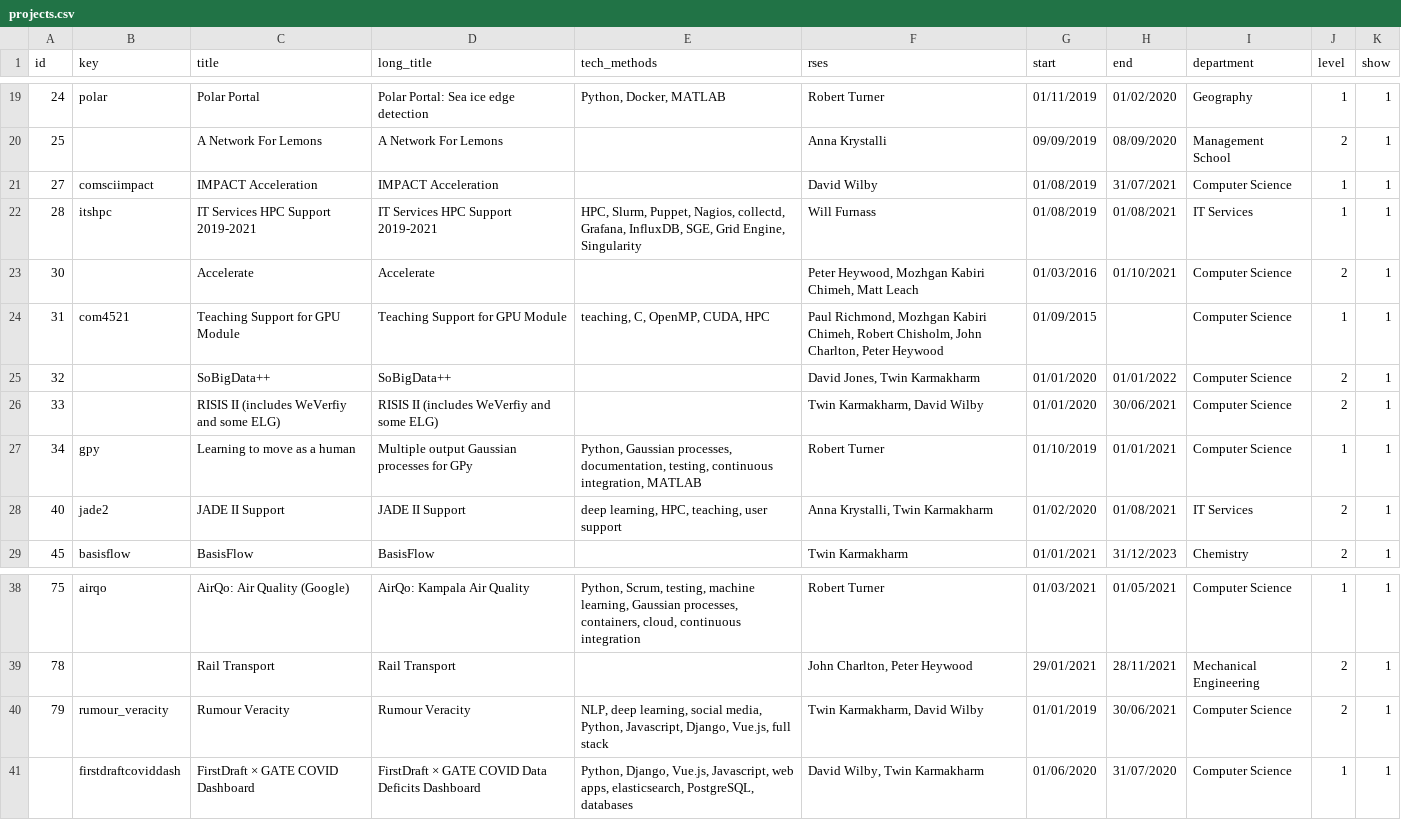
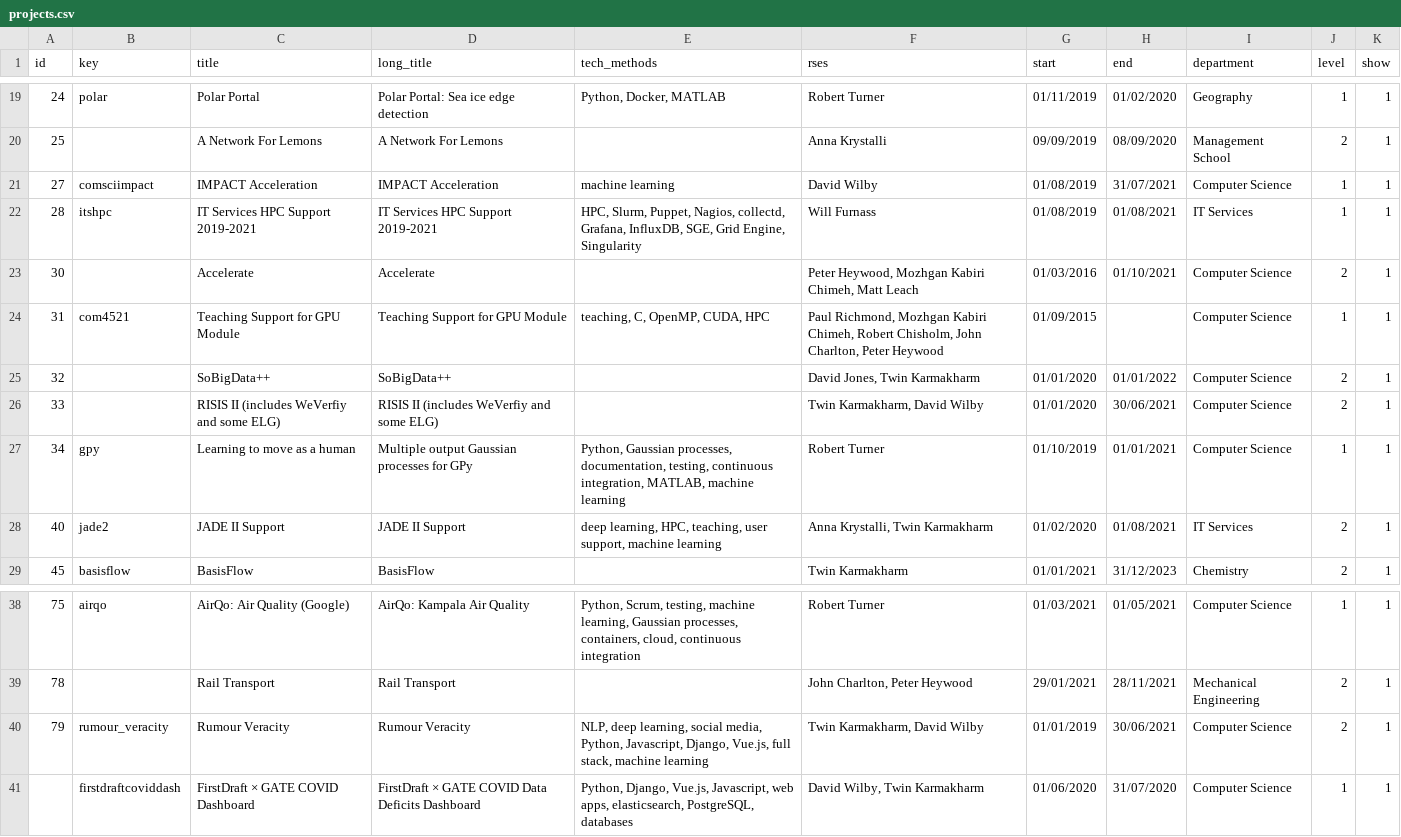
Before and after one commit to RSE-Sheffield/RSE-Sheffield.github.io, a CSV file: _data/projects.csv, drawn as a sheet; only a part is shown, gaps mark what is left out.

Commit message:
add ml tags

```diff
--- a/_data/projects.csv
+++ b/_data/projects.csv
@@ -20,3 +20,3 @@ id,key,title,long_title,tech_methods,rses,start,end,department,level,show
 25,,A Network For Lemons,A Network For Lemons,,Anna Krystalli,09/09/2019,08/09/2020,Management School,2,1
-27,comsciimpact,IMPACT Acceleration,IMPACT Acceleration,,David Wilby,01/08/2019,31/07/2021,Computer Science,1,1
+27,comsciimpact,IMPACT Acceleration,IMPACT Acceleration,machine learning,David Wilby,01/08/2019,31/07/2021,Computer Science,1,1
 28,itshpc,IT Services HPC Support 2019-2021,IT Services HPC Support 2019-2021,"HPC, Slurm, Puppet, Nagios, collectd, Grafana, InfluxDB, SGE, Grid Engine, Singularity",Will Furnass,01/08/2019,01/08/2021,IT Services,1,1
@@ -26,4 +26,4 @@ id,key,title,long_title,tech_methods,rses,start,end,department,level,show
 33,,RISIS II (includes WeVerfiy and some ELG),RISIS II (includes WeVerfiy and some ELG),,"Twin Karmakharm, David Wilby",01/01/2020,30/06/2021,Computer Science,2,1
-34,gpy,Learning to move as a human,Multiple output Gaussian processes for GPy,"Python, Gaussian processes, documentation, testing, continuous integration, MATLAB",Robert Turner,01/10/2019,01/01/2021,Computer Science,1,1
-40,jade2,JADE II Support,JADE II Support,"deep learning, HPC, teaching, user support","Anna Krystalli, Twin Karmakharm",01/02/2020,01/08/2021,IT Services,2,1
+34,gpy,Learning to move as a human,Multiple output Gaussian processes for GPy,"Python, Gaussian processes, documentation, testing, continuous integration, MATLAB, machine learning",Robert Turner,01/10/2019,01/01/2021,Computer Science,1,1
+40,jade2,JADE II Support,JADE II Support,"deep learning, HPC, teaching, user support, machine learning","Anna Krystalli, Twin Karmakharm",01/02/2020,01/08/2021,IT Services,2,1
 45,basisflow,BasisFlow,BasisFlow,,Twin Karmakharm,01/01/2021,31/12/2023,Chemistry,2,1
@@ -39,3 +39,3 @@ id,key,title,long_title,tech_methods,rses,start,end,department,level,show
 78,,Rail Transport,Rail Transport,,"John Charlton, Peter Heywood",29/01/2021,28/11/2021,Mechanical Engineering,2,1
-79,rumour_veracity, Rumour Veracity, Rumour Veracity,"NLP, deep learning, social media, Python, Javascript, Django, Vue.js, full stack","Twin Karmakharm, David Wilby",01/01/2019,30/06/2021,Computer Science,2,1
+79,rumour_veracity, Rumour Veracity, Rumour Veracity,"NLP, deep learning, social media, Python, Javascript, Django, Vue.js, full stack, machine learning","Twin Karmakharm, David Wilby",01/01/2019,30/06/2021,Computer Science,2,1
 ,firstdraftcoviddash,FirstDraft × GATE COVID Dashboard,FirstDraft × GATE COVID Data Deficits Dashboard,"Python, Django, Vue.js, Javascript, web apps, elasticsearch, PostgreSQL, databases","David Wilby, Twin Karmakharm",01/06/2020,31/07/2020,Computer Science,1,1
```
